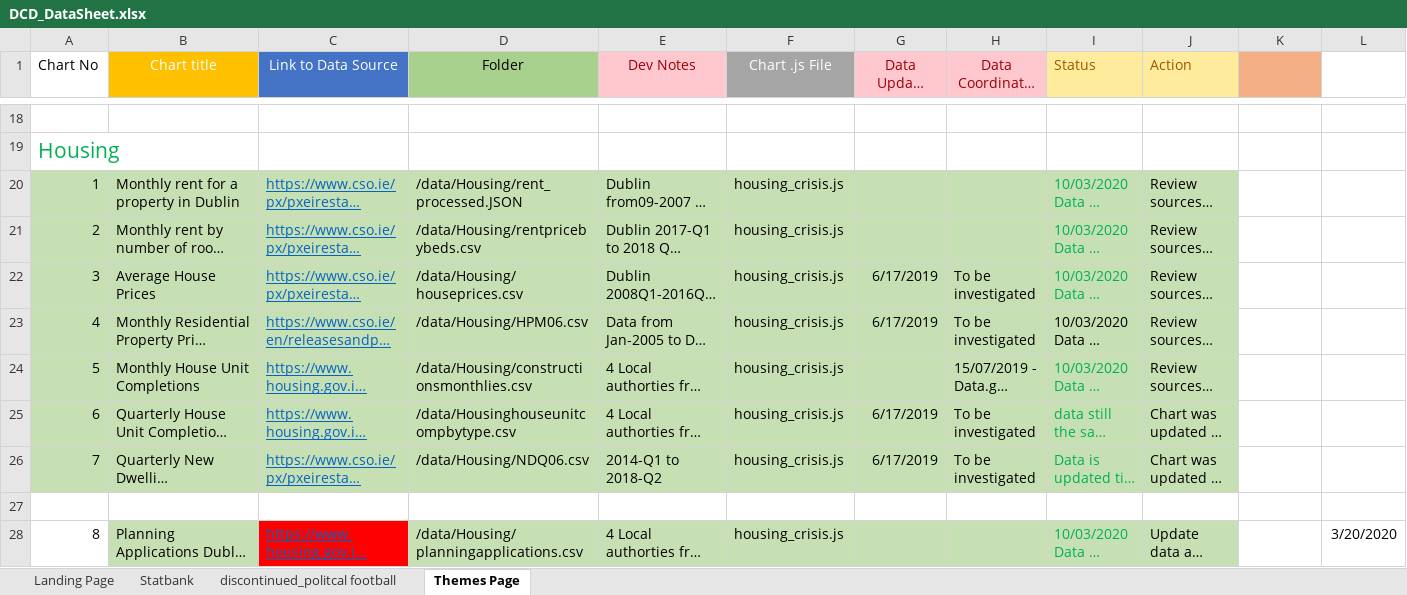
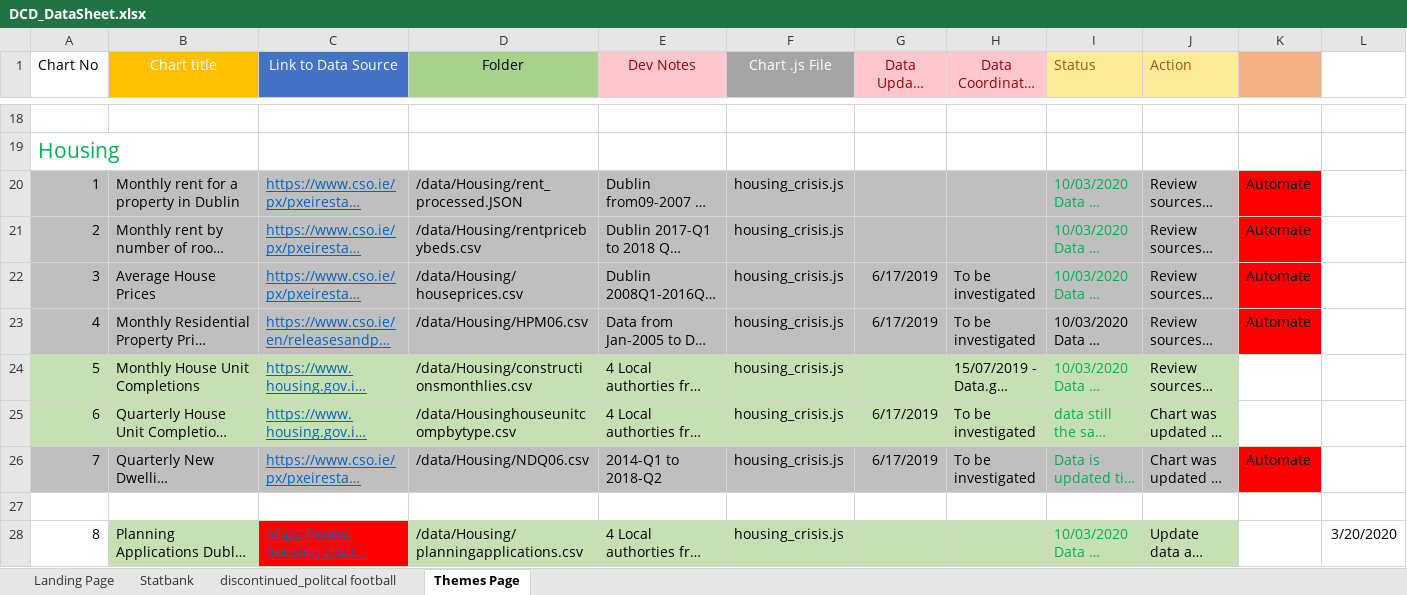
Before and after one commit to BuildingCityDashboards/bcd-dd-v2.1, an Excel workbook: docs/DCD_DataSheet.xlsx, sheet Themes Page, drawn as a sheet; only a part is shown, gaps mark what is left out; long unchanged cells end in …; values as stored, in another font and other column widths than the file's, no borders; the diff names each change by its address in the sheet, - before the commit and + after, or states it on an @@ line.

```diff
--- a/docs/DCD_DataSheet.xlsx (sheet Themes Page)
+++ b/docs/DCD_DataSheet.xlsx (sheet Themes Page)
-A20:J23 fill: #C6E0B4
+A20:J23 fill: #BFBFBF
-K20:K23: (empty)
+K20:K23: Automate
-K20:K23 fill: none
+K20:K23 fill: #FF0000
-A26:J26 fill: #C6E0B4
+A26:J26 fill: #BFBFBF
-K26: (empty)
+K26: Automate
-K26 fill: none
+K26 fill: #FF0000
```
Also changed, not shown: 1 other file.
